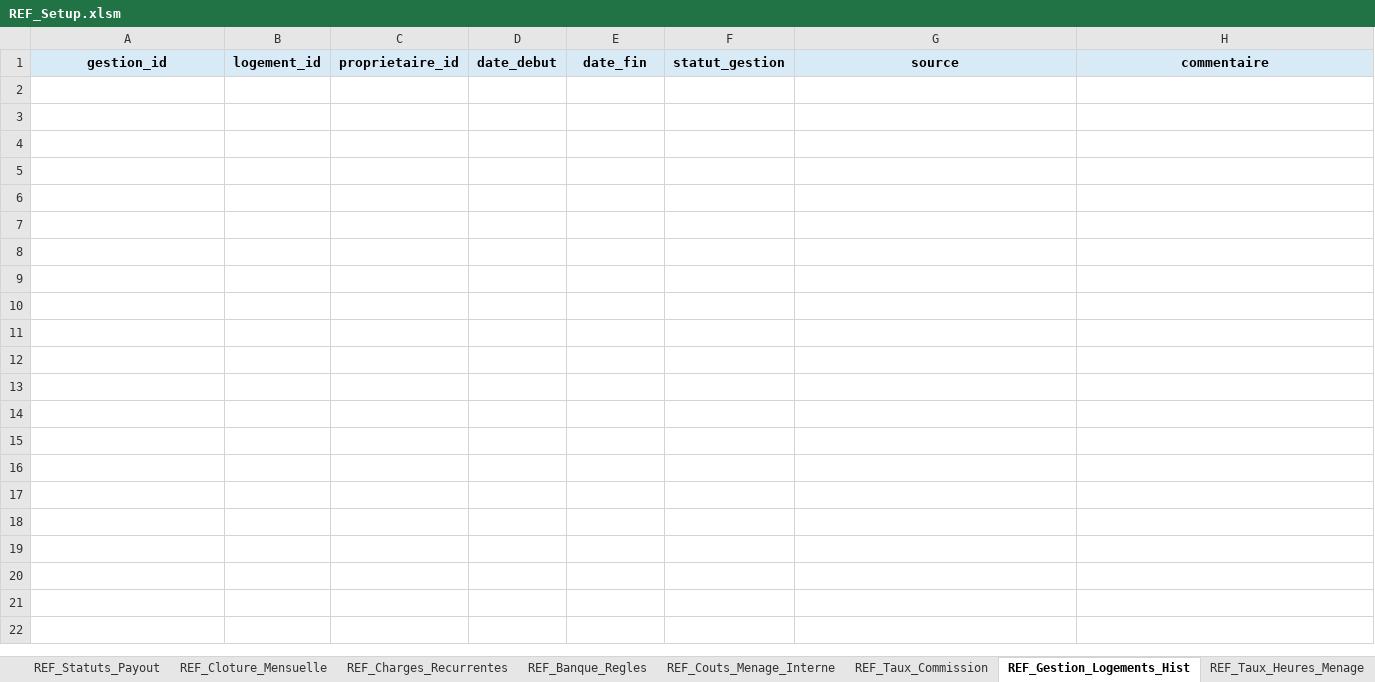
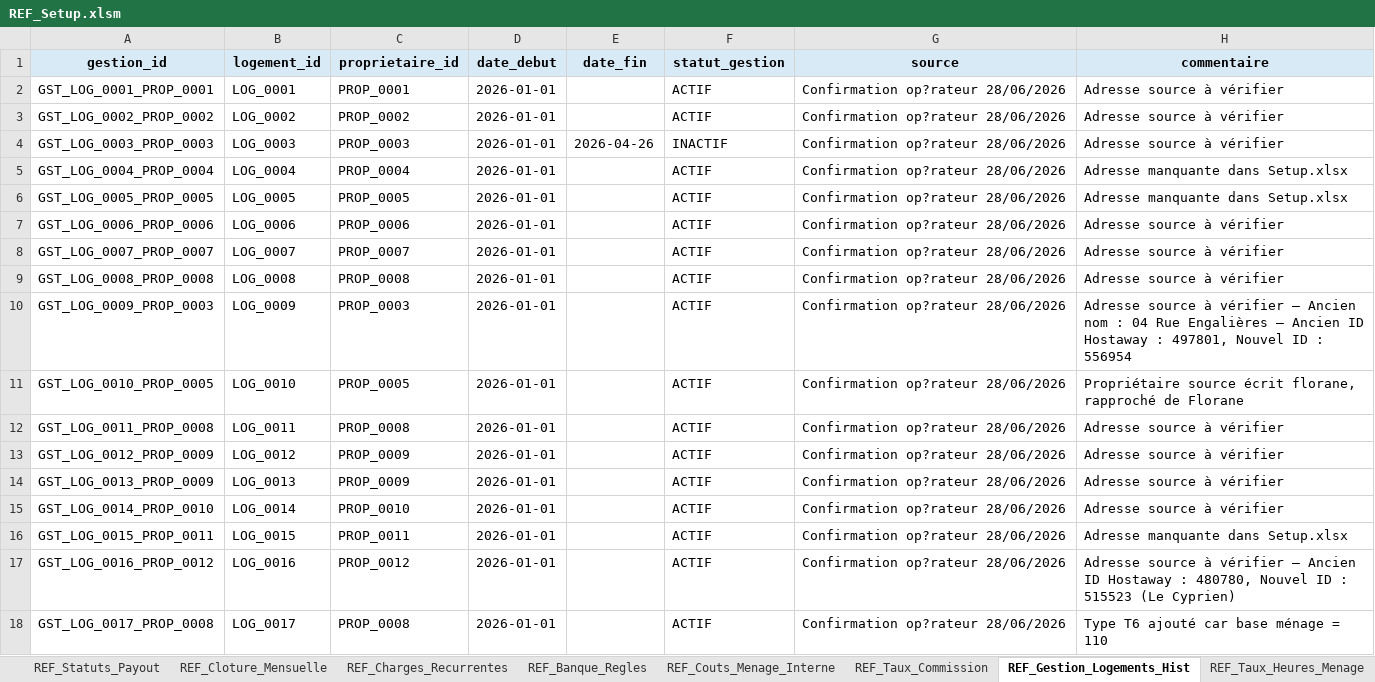
Before and after one commit to eschmitt27/hostaway-reporting, an Excel workbook: 01_SOURCES_BRUTES/REF_Setup/REF_Setup.xlsm, sheet REF_Gestion_Logements_Hist, drawn as a sheet; values as stored, in another font and other column widths than the file's, no borders; the diff names each change by its address in the sheet, - before the commit and + after, or states it on an @@ line.

```diff
--- a/01_SOURCES_BRUTES/REF_Setup/REF_Setup.xlsm (sheet REF_Gestion_Logements_Hist)
+++ b/01_SOURCES_BRUTES/REF_Setup/REF_Setup.xlsm (sheet REF_Gestion_Logements_Hist)
+row 2: GST_LOG_0001_PROP_0001 | LOG_0001 | PROP_0001 | 2026-01-01 |  | ACTIF | Confirmation op?rateur 28/06/2026 | Adresse source à vérifier
+row 3: GST_LOG_0002_PROP_0002 | LOG_0002 | PROP_0002 | 2026-01-01 |  | ACTIF | Confirmation op?rateur 28/06/2026 | Adresse source à vérifier
+row 4: GST_LOG_0003_PROP_0003 | LOG_0003 | PROP_0003 | 2026-01-01 | 2026-04-26 | INACTIF | Confirmation op?rateur 28/06/2026 | Adresse source à vérifier
+row 5: GST_LOG_0004_PROP_0004 | LOG_0004 | PROP_0004 | 2026-01-01 |  | ACTIF | Confirmation op?rateur 28/06/2026 | Adresse manquante dans Setup.xlsx
+row 6: GST_LOG_0005_PROP_0005 | LOG_0005 | PROP_0005 | 2026-01-01 |  | ACTIF | Confirmation op?rateur 28/06/2026 | Adresse manquante dans Setup.xlsx
+row 7: GST_LOG_0006_PROP_0006 | LOG_0006 | PROP_0006 | 2026-01-01 |  | ACTIF | Confirmation op?rateur 28/06/2026 | Adresse source à vérifier
+row 8: GST_LOG_0007_PROP_0007 | LOG_0007 | PROP_0007 | 2026-01-01 |  | ACTIF | Confirmation op?rateur 28/06/2026 | Adresse source à vérifier
+row 9: GST_LOG_0008_PROP_0008 | LOG_0008 | PROP_0008 | 2026-01-01 |  | ACTIF | Confirmation op?rateur 28/06/2026 | Adresse source à vérifier
+row 10: GST_LOG_0009_PROP_0003 | LOG_0009 | PROP_0003 | 2026-01-01 |  | ACTIF | Confirmation op?rateur 28/06/2026 | Adresse source à vérifier — Ancien nom : 04 Rue Engalières — Ancien ID Hostaway : 497801, Nouvel ID : 556954
+row 11: GST_LOG_0010_PROP_0005 | LOG_0010 | PROP_0005 | 2026-01-01 |  | ACTIF | Confirmation op?rateur 28/06/2026 | Propriétaire source écrit florane, rapproché de Florane
+row 12: GST_LOG_0011_PROP_0008 | LOG_0011 | PROP_0008 | 2026-01-01 |  | ACTIF | Confirmation op?rateur 28/06/2026 | Adresse source à vérifier
+row 13: GST_LOG_0012_PROP_0009 | LOG_0012 | PROP_0009 | 2026-01-01 |  | ACTIF | Confirmation op?rateur 28/06/2026 | Adresse source à vérifier
+row 14: GST_LOG_0013_PROP_0009 | LOG_0013 | PROP_0009 | 2026-01-01 |  | ACTIF | Confirmation op?rateur 28/06/2026 | Adresse source à vérifier
+row 15: GST_LOG_0014_PROP_0010 | LOG_0014 | PROP_0010 | 2026-01-01 |  | ACTIF | Confirmation op?rateur 28/06/2026 | Adresse source à vérifier
+row 16: GST_LOG_0015_PROP_0011 | LOG_0015 | PROP_0011 | 2026-01-01 |  | ACTIF | Confirmation op?rateur 28/06/2026 | Adresse manquante dans Setup.xlsx
+row 17: GST_LOG_0016_PROP_0012 | LOG_0016 | PROP_0012 | 2026-01-01 |  | ACTIF | Confirmation op?rateur 28/06/2026 | Adresse source à vérifier — Ancien ID Hostaway : 480780, Nouvel ID : 515523 (Le Cyprien)
+row 18: GST_LOG_0017_PROP_0008 | LOG_0017 | PROP_0008 | 2026-01-01 |  | ACTIF | Confirmation op?rateur 28/06/2026 | Type T6 ajouté car base ménage = 110
```
Also changed, not shown: sheet REF_Taux_Commission, sheet REF_Taux_Heures_Menage, sheet REF_Proprietaires, sheet REF_Logements, 01_SOURCES_BRUTES/ReservationsHH/SAISIE_ReservationsHorsHostaway.xlsx, 13 other files.
